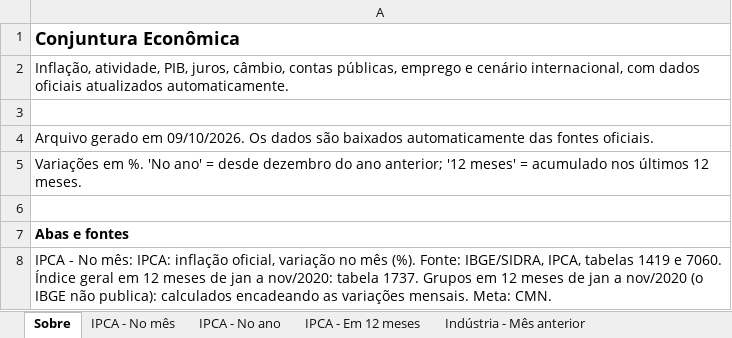
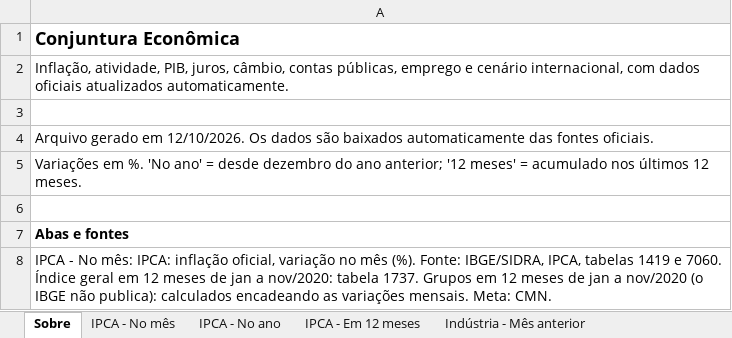
Before and after one commit to FarsulBigData/paineis, an Excel workbook: dados/conjuntura.xlsx, sheet Sobre, drawn as a sheet; only a part is shown; values as stored, in another font and other column widths than the file's, no borders; the diff names each change by its address in the sheet, - before the commit and + after, or states it on an @@ line.

Commit message:
Conjuntura Econômica: dados atualizados em 12/10/2026 08:42

```diff
--- a/dados/conjuntura.xlsx (sheet Sobre)
+++ b/dados/conjuntura.xlsx (sheet Sobre)
-A4: …gerado em 09/10/2026. Os dados…
+A4: …gerado em 12/10/2026. Os dados…
```
Also changed, not shown: 2 other files.
